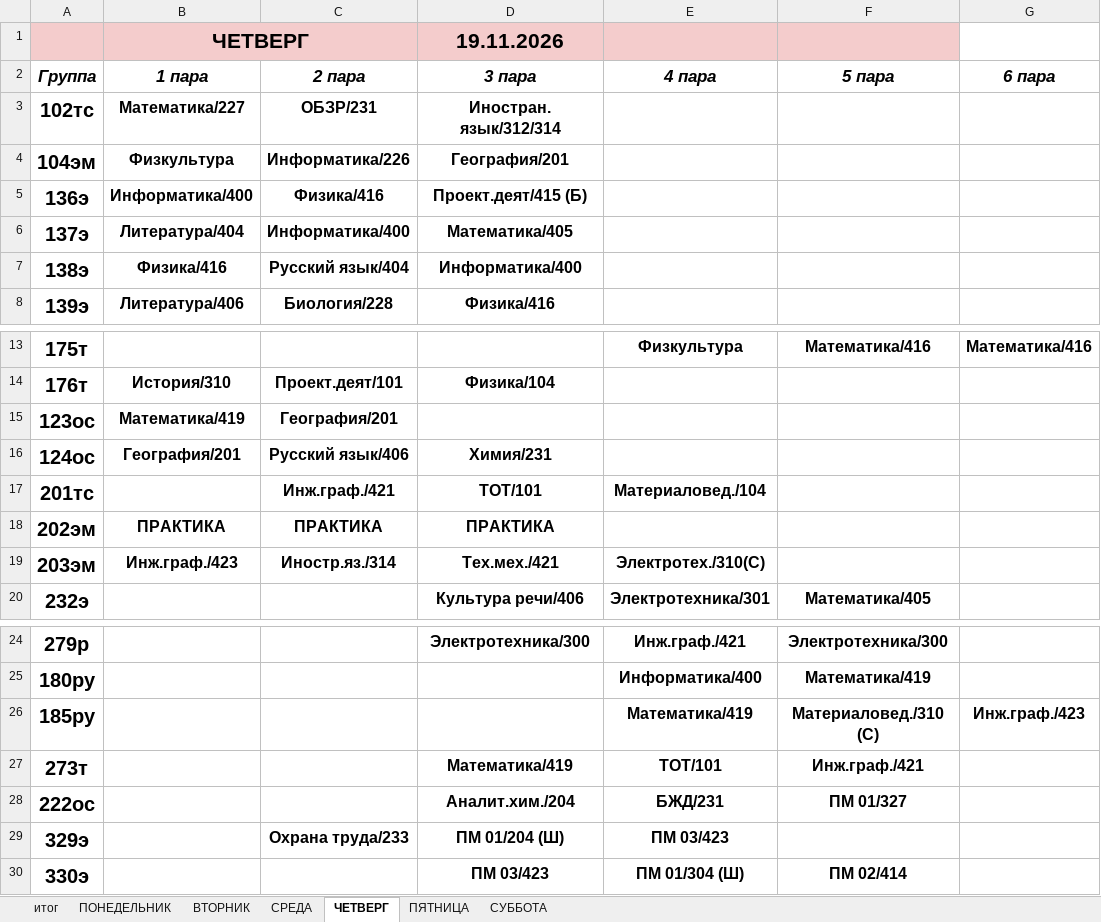
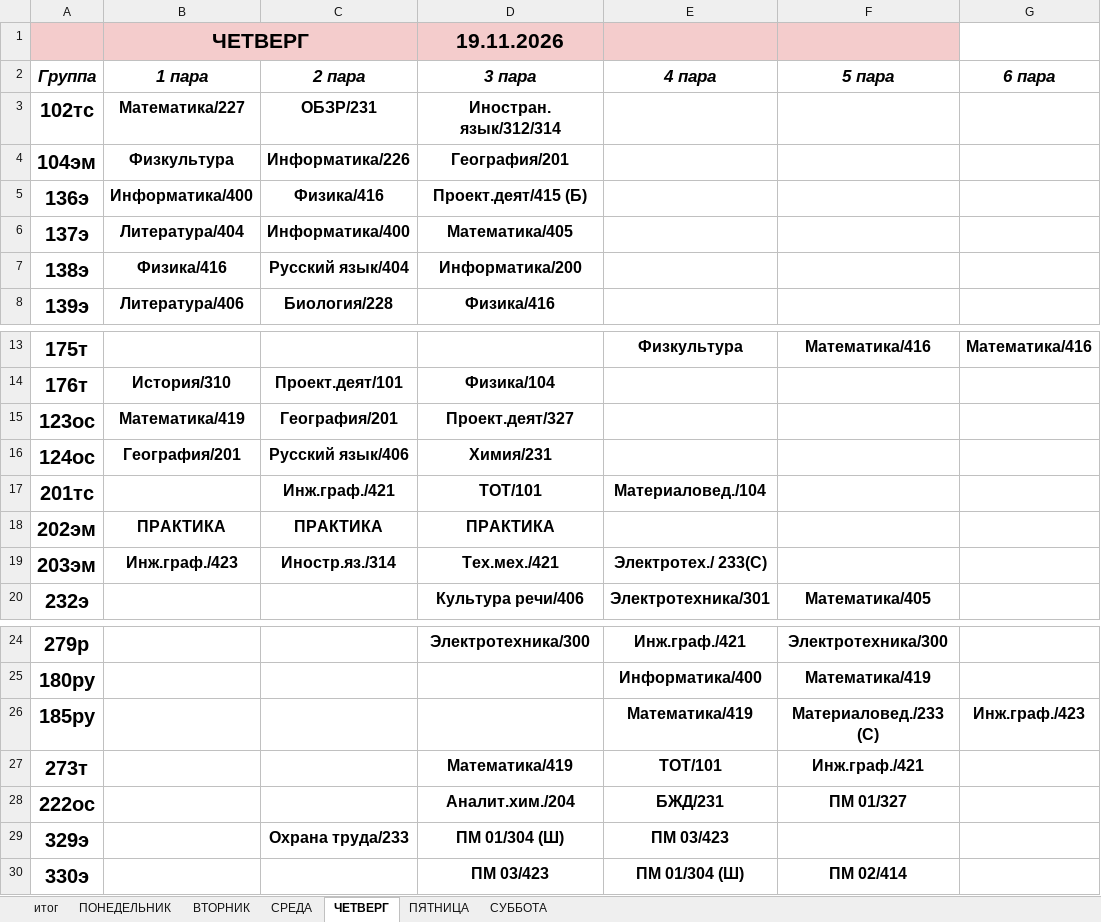
Before and after one commit to colderuopen-art/raspisanie, an Excel workbook: Расписание.xlsx, sheet ЧЕТВЕРГ, drawn as a sheet; only a part is shown, gaps mark what is left out; values as stored, in another font and other column widths than the file's, no borders; the diff names each change by its address in the sheet, - before the commit and + after, or states it on an @@ line.

```diff
--- a/Расписание.xlsx (sheet ЧЕТВЕРГ)
+++ b/Расписание.xlsx (sheet ЧЕТВЕРГ)
-D7 (3 пара): Информатика/400
+D7 (3 пара): Информатика/200
-D15 (3 пара): (empty)
+D15 (3 пара): Проект.деят/327
-E19 (4 пара): Электротех./310(C)
+E19 (4 пара): Электротех./ 233(C)
-F26 (5 пара): Материаловед./310 (С)
+F26 (5 пара): Материаловед./233 (С)
-D29 (3 пара): ПМ 01/204 (Ш)
+D29 (3 пара): ПМ 01/304 (Ш)
```
Also changed, not shown: sheet СУББОТА, sheet ПЯТНИЦА.
